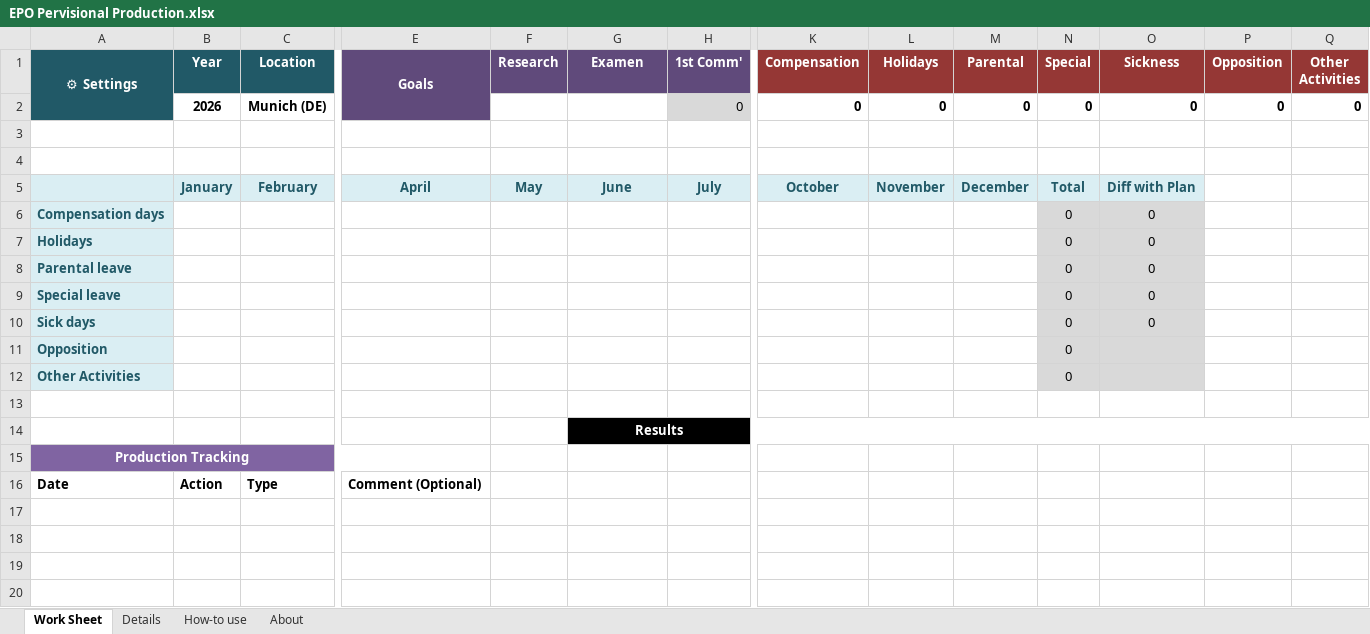
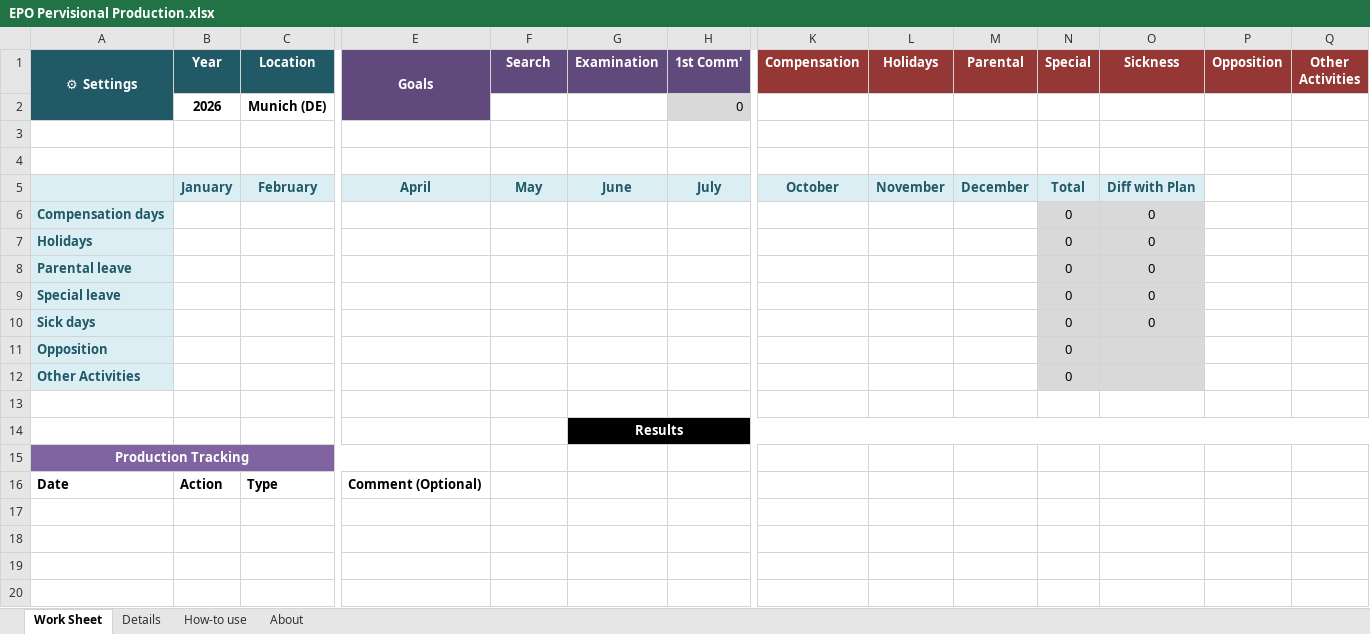
Before and after one commit to florian-naity/tools, an Excel workbook: public/documents/EPO Pervisional Production.xlsx, sheet Work Sheet, drawn as a sheet; only a part is shown, gaps mark what is left out; values as stored, in another font and other column widths than the file's, no borders; charts and pictures and conditional formats and table styles not drawn; removed rows and columns are numbered as before the commit, all else as after; rows hold the shown columns only; the diff names each change by its address in the sheet, - before the commit and + after, or states it on an @@ line.

```diff
--- a/public/documents/EPO Pervisional Production.xlsx (sheet Work Sheet)
+++ b/public/documents/EPO Pervisional Production.xlsx (sheet Work Sheet)
-F1: Research
+F1: Search
-G1: Examen
+G1: Examination
-row 2:  | 2026 | Munich (DE) |  |  |  | 0 | 0 | 0 | 0 | 0 | 0 | 0 | 0
+row 2:  | 2026 | Munich (DE) |  |  |  | 0
```
Also changed, not shown: sheet Details, formulas that keep their value, charts or pictures, 1 other file.
